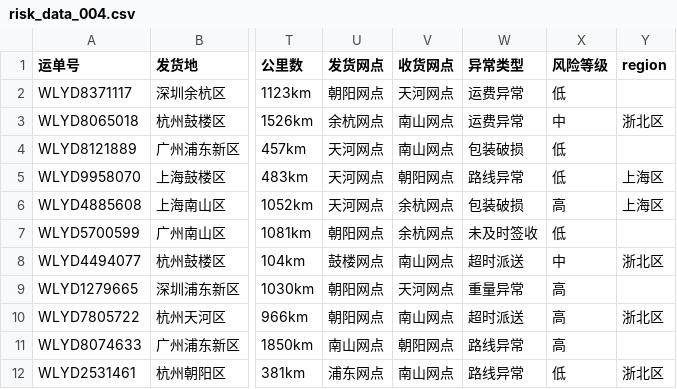
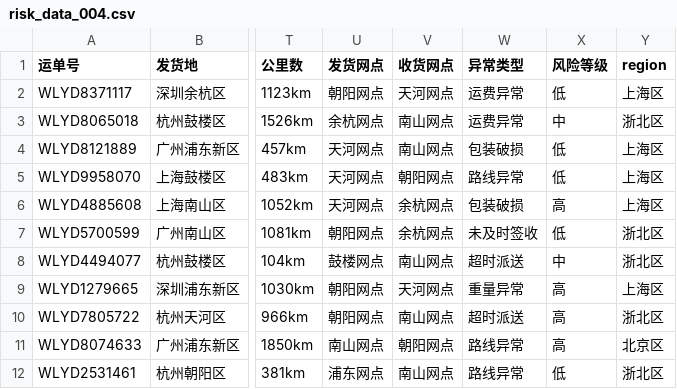
Before and after one commit to charrychen1024/DJAgent, a CSV file: data/risk_data/risk_data_004.csv, drawn as a sheet; only a part is shown, gaps mark what is left out; the diff names each change by its address in the sheet, - before the commit and + after, or states it on an @@ line.

```diff
--- a/data/risk_data/risk_data_004.csv
+++ b/data/risk_data/risk_data_004.csv
-Y2 (region): (empty)
+Y2 (region): 上海区
-Y4 (region): (empty)
+Y4 (region): 上海区
-Y7 (region): (empty)
+Y7 (region): 浙北区
-Y9 (region): (empty)
+Y9 (region): 上海区
-Y11 (region): (empty)
+Y11 (region): 北京区
```
Also changed, not shown: data/risk_data/risk_data_002.csv, 25 other files.
